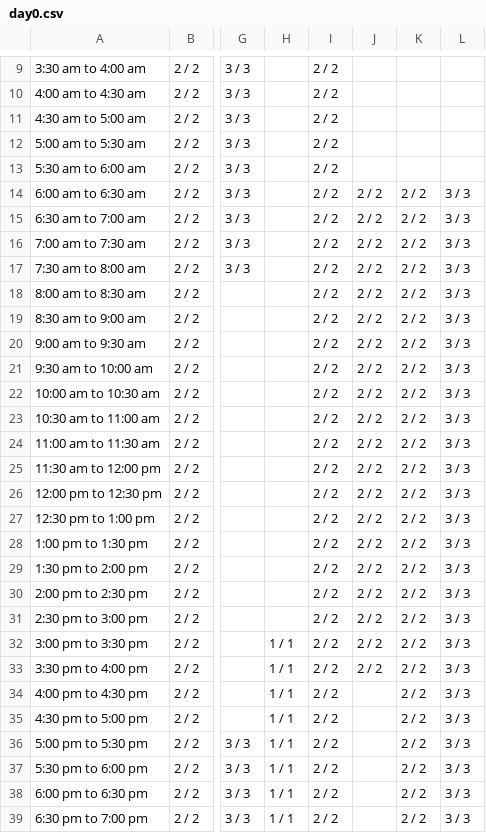
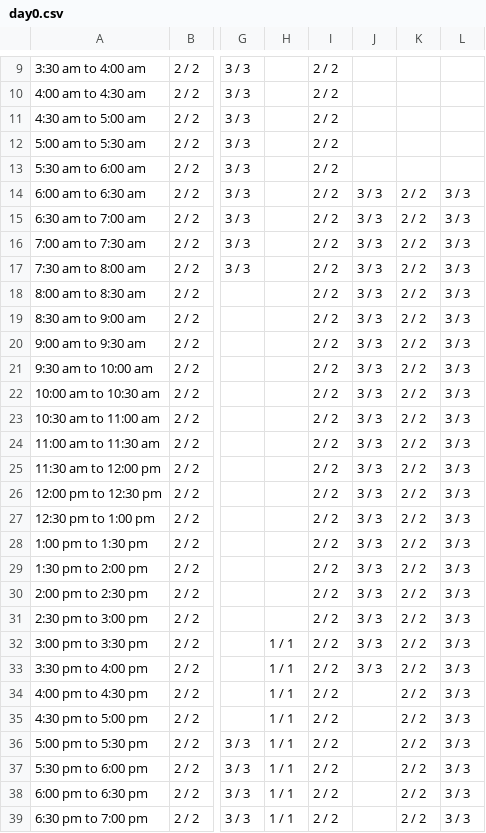
Before and after one commit to vij006/hudle-watch, a CSV file: output/byday/day0.csv, drawn as a sheet; only a part is shown, gaps mark what is left out; the diff covers the shown part only; the diff names each change by its address in the sheet, - before the commit and + after, or states it on an @@ line.

```diff
--- a/output/byday/day0.csv
+++ b/output/byday/day0.csv
-J14:J33: 2 / 2
+J14:J33: 3 / 3
```
Also changed, not shown: 6 edited cells elsewhere in this file, output/grid.csv, output/latest.csv, 28 other files.
